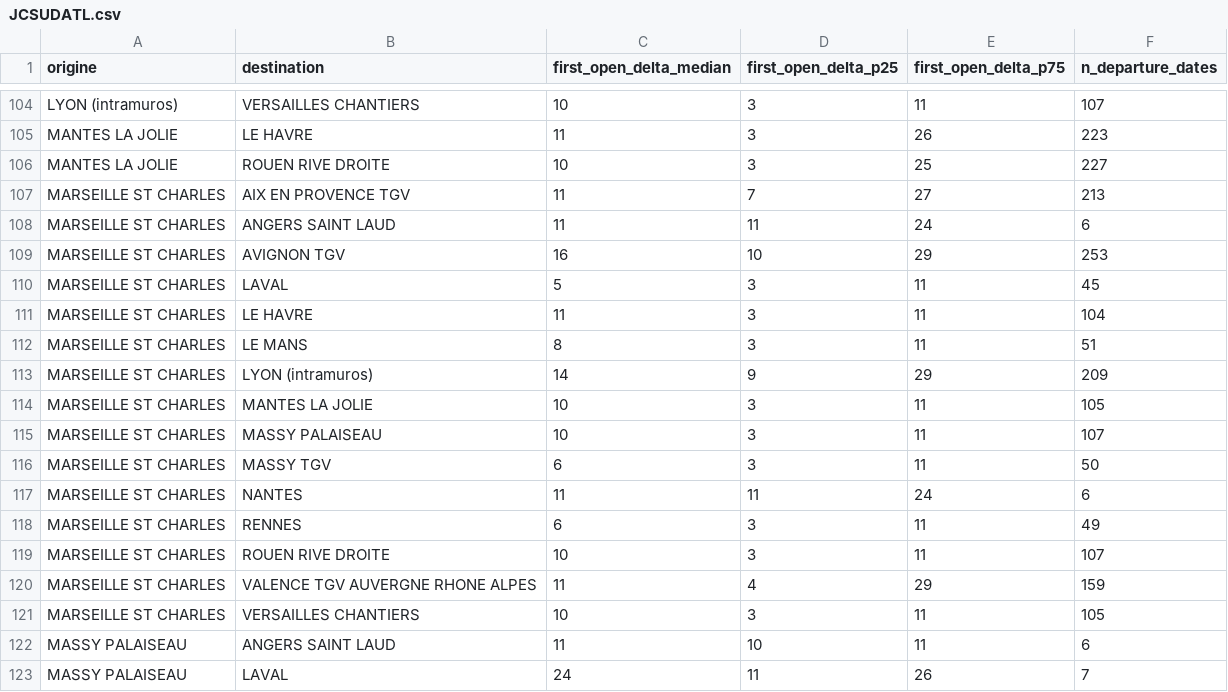
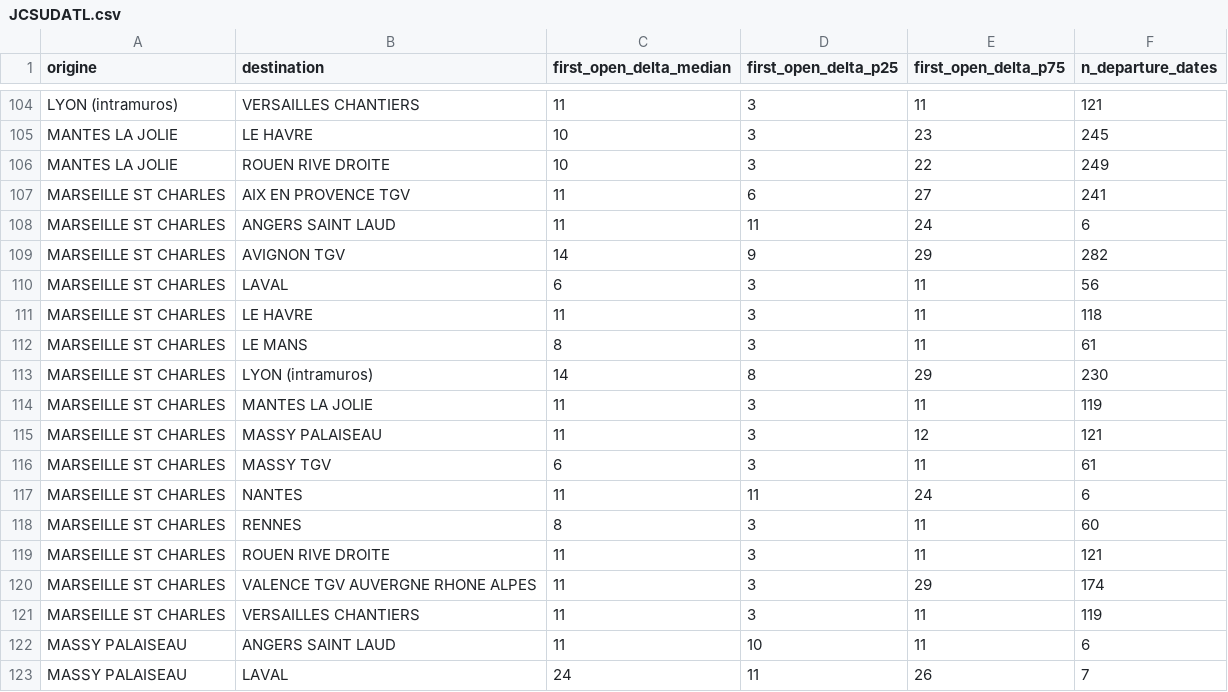
Before and after one commit to matteotoutain/ECM_2526_FinalProject, a CSV file: precomputed/first_signal_od/by_entity/JCSUDATL.csv, drawn as a sheet; only a part is shown, gaps mark what is left out; the diff covers the shown part only; the diff names each change by its address in the sheet, - before the commit and + after, or states it on an @@ line.

```diff
--- a/precomputed/first_signal_od/by_entity/JCSUDATL.csv
+++ b/precomputed/first_signal_od/by_entity/JCSUDATL.csv
-C104 (first_open_delta_median): 10
+C104 (first_open_delta_median): 11
-F104 (n_departure_dates): 107
+F104 (n_departure_dates): 121
-C105 (first_open_delta_median): 11
+C105 (first_open_delta_median): 10
-E105 (first_open_delta_p75): 26
+E105 (first_open_delta_p75): 23
-F105 (n_departure_dates): 223
+F105 (n_departure_dates): 245
-E106 (first_open_delta_p75): 25
+E106 (first_open_delta_p75): 22
-F106 (n_departure_dates): 227
+F106 (n_departure_dates): 249
-D107 (first_open_delta_p25): 7
+D107 (first_open_delta_p25): 6
-F107 (n_departure_dates): 213
+F107 (n_departure_dates): 241
-C109 (first_open_delta_median): 16
+C109 (first_open_delta_median): 14
-D109 (first_open_delta_p25): 10
+D109 (first_open_delta_p25): 9
-F109 (n_departure_dates): 253
+F109 (n_departure_dates): 282
-C110 (first_open_delta_median): 5
+C110 (first_open_delta_median): 6
-F110 (n_departure_dates): 45
+F110 (n_departure_dates): 56
-F111 (n_departure_dates): 104
+F111 (n_departure_dates): 118
-F112 (n_departure_dates): 51
+F112 (n_departure_dates): 61
-D113 (first_open_delta_p25): 9
+D113 (first_open_delta_p25): 8
-F113 (n_departure_dates): 209
+F113 (n_departure_dates): 230
-C114:C115 (first_open_delta_median): 10
+C114:C115 (first_open_delta_median): 11
-F114 (n_departure_dates): 105
+F114 (n_departure_dates): 119
-E115 (first_open_delta_p75): 11
+E115 (first_open_delta_p75): 12
-F115 (n_departure_dates): 107
+F115 (n_departure_dates): 121
-F116 (n_departure_dates): 50
+F116 (n_departure_dates): 61
-C118 (first_open_delta_median): 6
+C118 (first_open_delta_median): 8
-F118 (n_departure_dates): 49
+F118 (n_departure_dates): 60
-C119 (first_open_delta_median): 10
+C119 (first_open_delta_median): 11
-F119 (n_departure_dates): 107
+F119 (n_departure_dates): 121
-D120 (first_open_delta_p25): 4
+D120 (first_open_delta_p25): 3
-F120 (n_departure_dates): 159
+F120 (n_departure_dates): 174
-C121 (first_open_delta_median): 10
+C121 (first_open_delta_median): 11
-F121 (n_departure_dates): 105
+F121 (n_departure_dates): 119
```
Also changed, not shown: 167 edited cells elsewhere in this file, precomputed/first_signal_od.csv, precomputed/proba_od/by_entity/JCSUDATL.csv, 6 other files.
